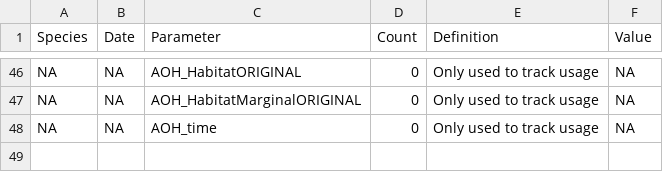
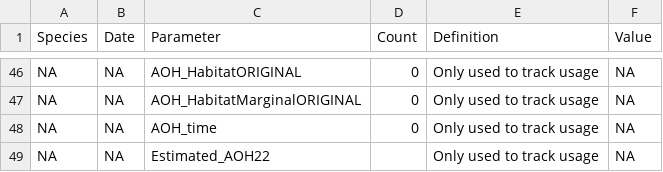
Before and after one commit to LifeWatch-Italy/sredlist-server, a CSV file: Species/Output log empty.csv, drawn as a sheet; only a part is shown, gaps mark what is left out.

```diff
--- a/Species/Output log empty.csv
+++ b/Species/Output log empty.csv
@@ -48 +48,2 @@ NA,NA,AOH_HabitatMarginalORIGINAL,0,Only used to track usage,NA
 NA,NA,AOH_time,0,Only used to track usage,NA
+NA,NA,Estimated_AOH22,,Only used to track usage,NA
```
Also changed, not shown: 1 other file.
